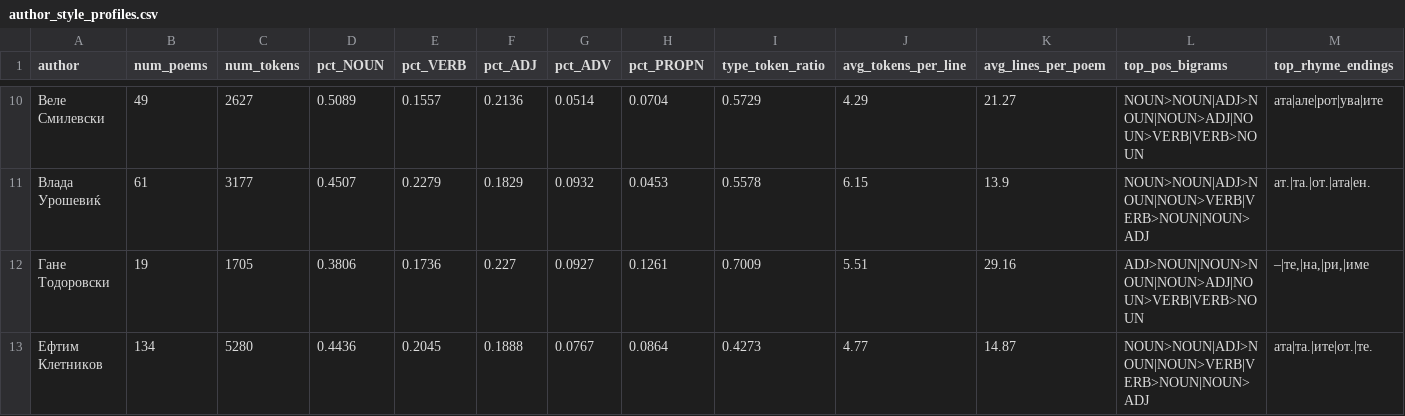
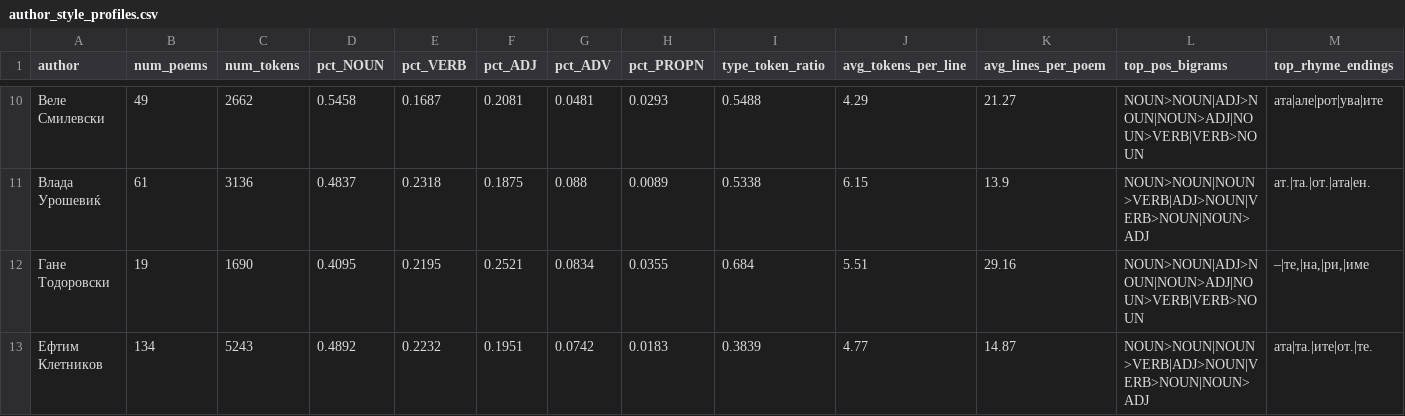
Before and after one commit to Al3ks9/NLP_SMIM_Proekt, a CSV file: data/author_style_profiles.csv, drawn as a sheet; only a part is shown, gaps mark what is left out; the diff covers the shown part only.

```diff
--- a/data/author_style_profiles.csv
+++ b/data/author_style_profiles.csv
@@ -10,4 +10,4 @@ author,num_poems,num_tokens,pct_NOUN,pct_VERB,pct_ADJ,pct_ADV,pct_PROPN,type_tok
-Веле Смилевски,49,2627,0.5089,0.1557,0.2136,0.0514,0.0704,0.5729,4.29,21.27,NOUN>NOUN|ADJ>NOUN|NOUN>ADJ|NOUN>VERB|VERB>NOUN,ата|але|рот|ува|ите
-Влада Урошевиќ,61,3177,0.4507,0.2279,0.1829,0.0932,0.0453,0.5578,6.15,13.9,NOUN>NOUN|ADJ>NOUN|NOUN>VERB|VERB>NOUN|NOUN>ADJ,ат.|та.|от.|ата|ен.
-Гане Тодоровски,19,1705,0.3806,0.1736,0.227,0.0927,0.1261,0.7009,5.51,29.16,ADJ>NOUN|NOUN>NOUN|NOUN>ADJ|NOUN>VERB|VERB>NOUN,"–|те,|на,|ри,|име"
-Ефтим Клетников,134,5280,0.4436,0.2045,0.1888,0.0767,0.0864,0.4273,4.77,14.87,NOUN>NOUN|ADJ>NOUN|NOUN>VERB|VERB>NOUN|NOUN>ADJ,ата|та.|ите|от.|те.
+Веле Смилевски,49,2662,0.5458,0.1687,0.2081,0.0481,0.0293,0.5488,4.29,21.27,NOUN>NOUN|ADJ>NOUN|NOUN>ADJ|NOUN>VERB|VERB>NOUN,ата|але|рот|ува|ите
+Влада Урошевиќ,61,3136,0.4837,0.2318,0.1875,0.088,0.0089,0.5338,6.15,13.9,NOUN>NOUN|NOUN>VERB|ADJ>NOUN|VERB>NOUN|NOUN>ADJ,ат.|та.|от.|ата|ен.
+Гане Тодоровски,19,1690,0.4095,0.2195,0.2521,0.0834,0.0355,0.684,5.51,29.16,NOUN>NOUN|ADJ>NOUN|NOUN>ADJ|NOUN>VERB|VERB>NOUN,"–|те,|на,|ри,|име"
+Ефтим Клетников,134,5243,0.4892,0.2232,0.1951,0.0742,0.0183,0.3839,4.77,14.87,NOUN>NOUN|NOUN>VERB|ADJ>NOUN|VERB>NOUN|NOUN>ADJ,ата|та.|ите|от.|те.
```
Also changed, not shown: 154 edited cells elsewhere in this file, data/graph_analytics.csv, data/pos_flags.csv, 7 other files.
